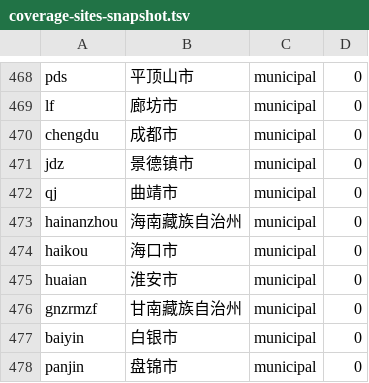
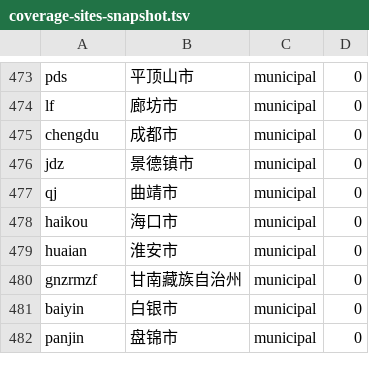
Before and after one commit to hulelan/china-governance, a TSV file: docs/working/coverage-sites-snapshot.tsv, drawn as a sheet; only a part is shown, gaps mark what is left out; the diff covers the shown part only.

```diff
--- a/docs/working/coverage-sites-snapshot.tsv
+++ b/docs/working/coverage-sites-snapshot.tsv
@@ -472,3 +477,2 @@ jdz|景德镇市|municipal|0
 qj|曲靖市|municipal|0
-hainanzhou|海南藏族自治州|municipal|0
 haikou|海口市|municipal|0
```
Also changed, not shown: 8 added rows and 7 removed rows elsewhere in this file, docs/working/china-admin-coverage.csv, 1 other file.
